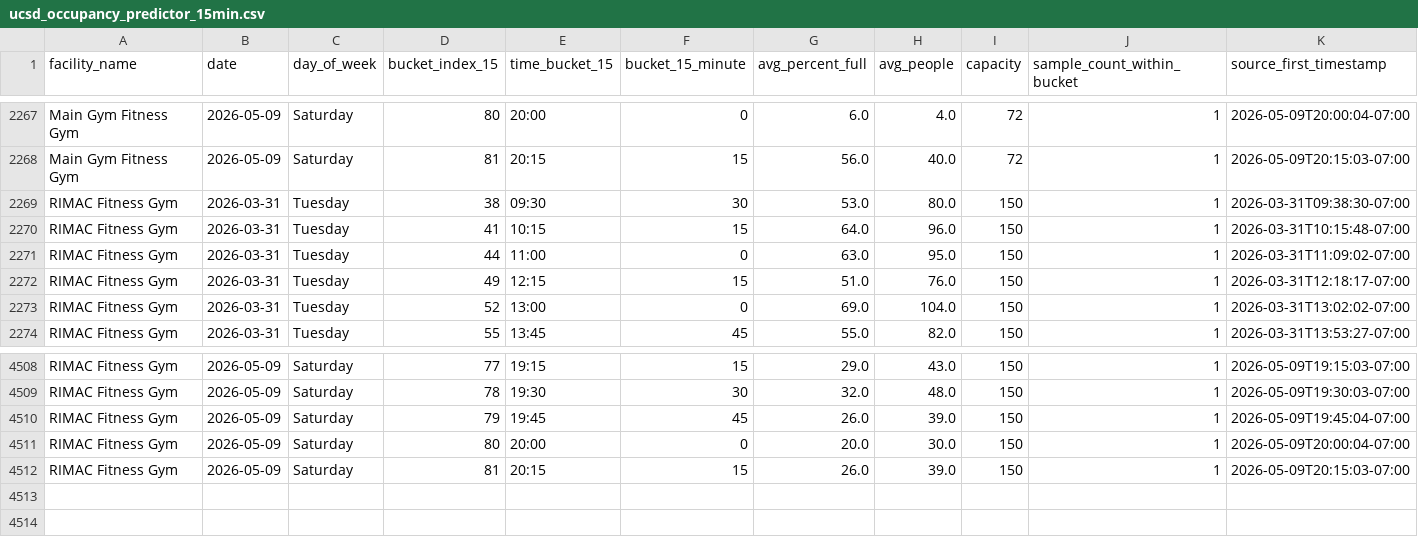
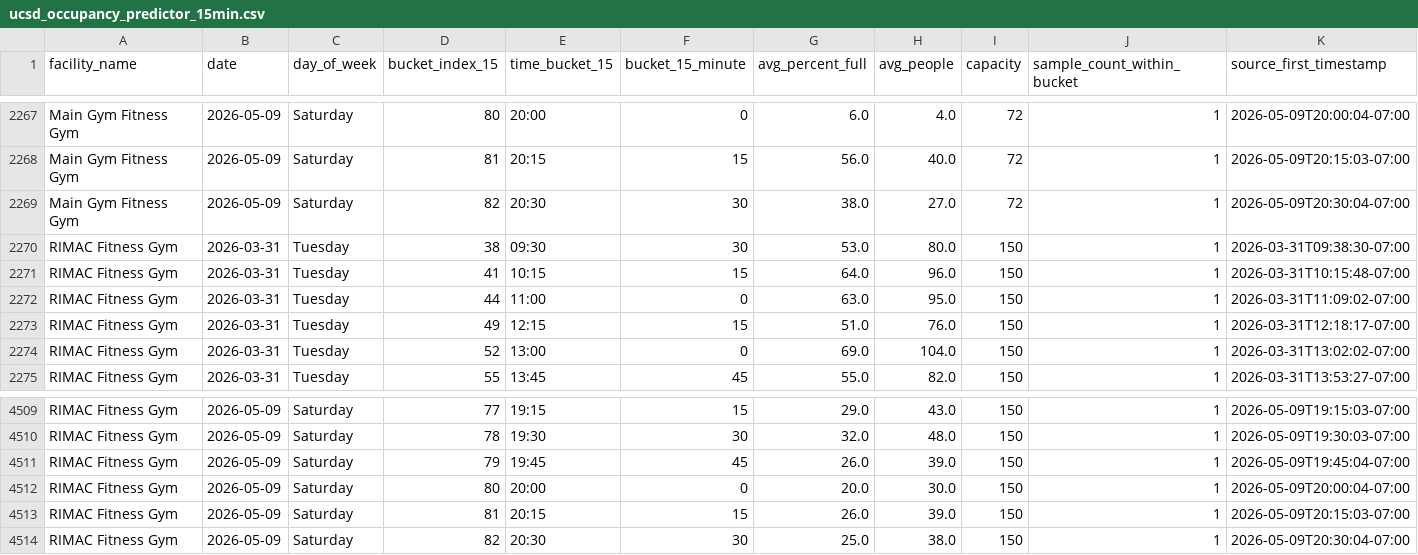
Before and after one commit to aarond67/ucsd-gym-tracker, a CSV file: ucsd_occupancy_predictor_15min.csv, drawn as a sheet; only a part is shown, gaps mark what is left out.

Commit message:
update occupancy data 2026-05-09 20:30:04

```diff
--- a/ucsd_occupancy_predictor_15min.csv
+++ b/ucsd_occupancy_predictor_15min.csv
@@ -2268,2 +2268,3 @@ Main Gym Fitness Gym,2026-05-09,Saturday,80,20:00,0,6.0,4.0,72,1,2026-05-09T20:0
 Main Gym Fitness Gym,2026-05-09,Saturday,81,20:15,15,56.0,40.0,72,1,2026-05-09T20:15:03-07:00
+Main Gym Fitness Gym,2026-05-09,Saturday,82,20:30,30,38.0,27.0,72,1,2026-05-09T20:30:04-07:00
 RIMAC Fitness Gym,2026-03-31,Tuesday,38,09:30,30,53.0,80.0,150,1,2026-03-31T09:38:30-07:00
@@ -4512 +4513,2 @@ RIMAC Fitness Gym,2026-05-09,Saturday,80,20:00,0,20.0,30.0,150,1,2026-05-09T20:0
 RIMAC Fitness Gym,2026-05-09,Saturday,81,20:15,15,26.0,39.0,150,1,2026-05-09T20:15:03-07:00
+RIMAC Fitness Gym,2026-05-09,Saturday,82,20:30,30,25.0,38.0,150,1,2026-05-09T20:30:04-07:00
```
Also changed, not shown: 4 other files.
